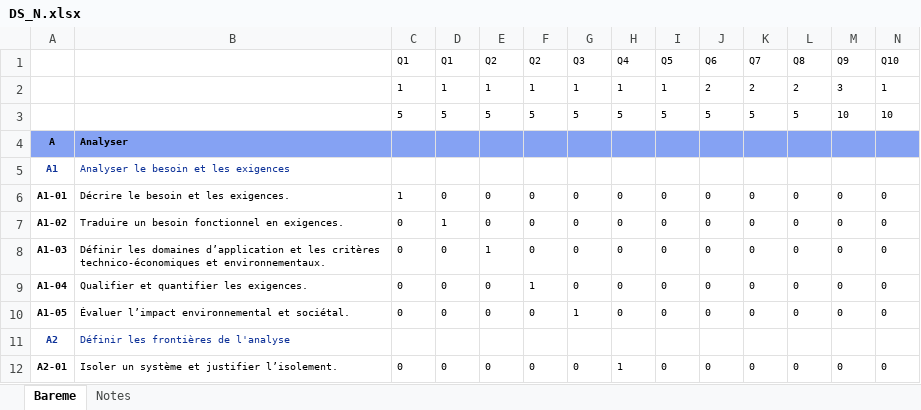
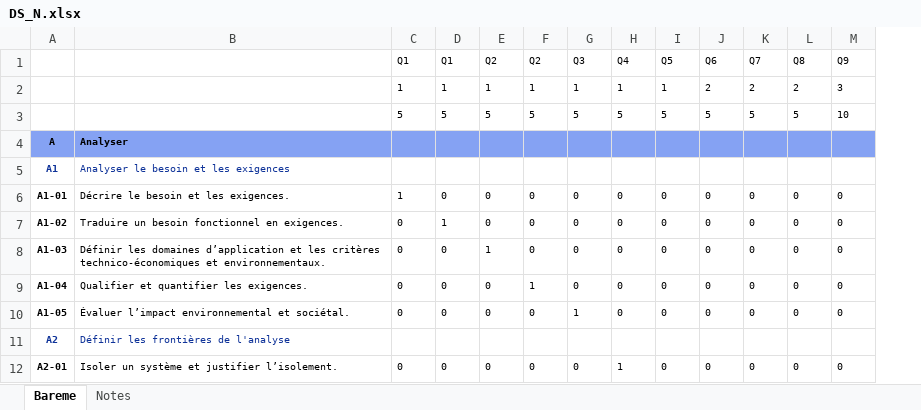
Before and after one commit to xpessoles/EvaluationCompetences, an Excel workbook: scripts/Competences/DS_N.xlsx, sheet Bareme, drawn as a sheet; only a part is shown; values as stored, in another font and other column widths than the file's, no borders; the diff names each change by its address in the sheet, - before the commit and + after, or states it on an @@ line.

```diff
--- a/scripts/Competences/DS_N.xlsx (sheet Bareme)
+++ b/scripts/Competences/DS_N.xlsx (sheet Bareme)
-column N (Q10), rows 2-12: 1 | 10 |  |  | 0 | 0 | 0 | 0 | 0 |  | 0
```
Also changed, not shown: sheet Notes, formulas that keep their value, 15 other files.
